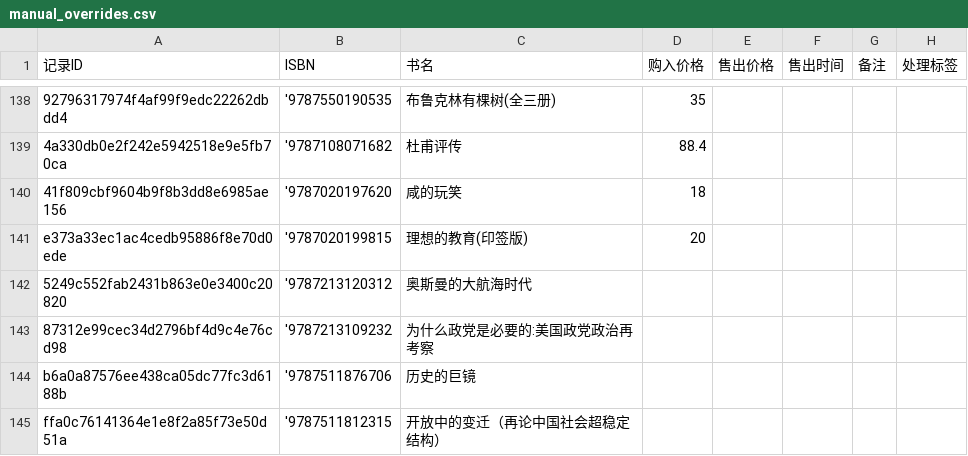
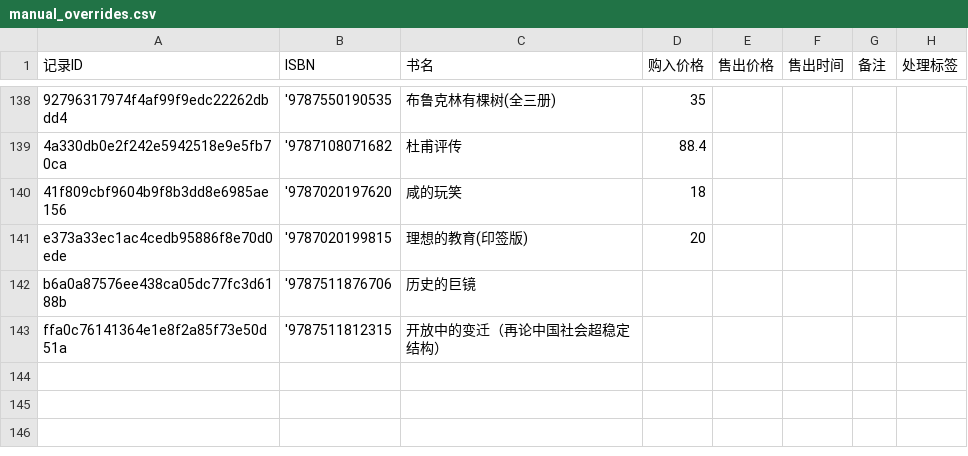
Before and after one commit to lipingxu/dzy_inventory, a CSV file: manual_overrides.csv, drawn as a sheet; only a part is shown, gaps mark what is left out; the diff names each change by its address in the sheet, - before the commit and + after, or states it on an @@ line.

```diff
--- a/manual_overrides.csv
+++ b/manual_overrides.csv
-row 142: 5249c552fab2431b863e0e3400c20820 | '9787213120312 | 奥斯曼的大航海时代
-row 143: 87312e99cec34d2796bf4d9c4e76cd98 | '9787213109232 | 为什么政党是必要的:美国政党政治再考察
```
Also changed, not shown: inventory_auto.csv.
